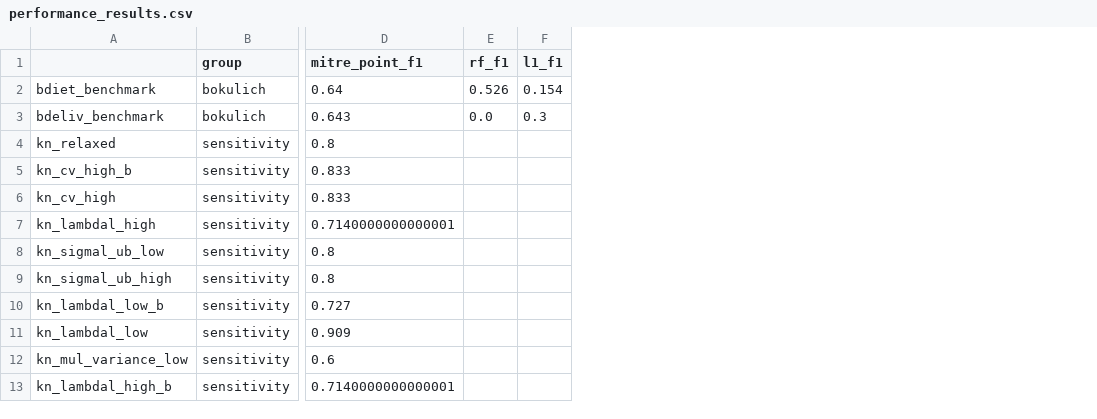
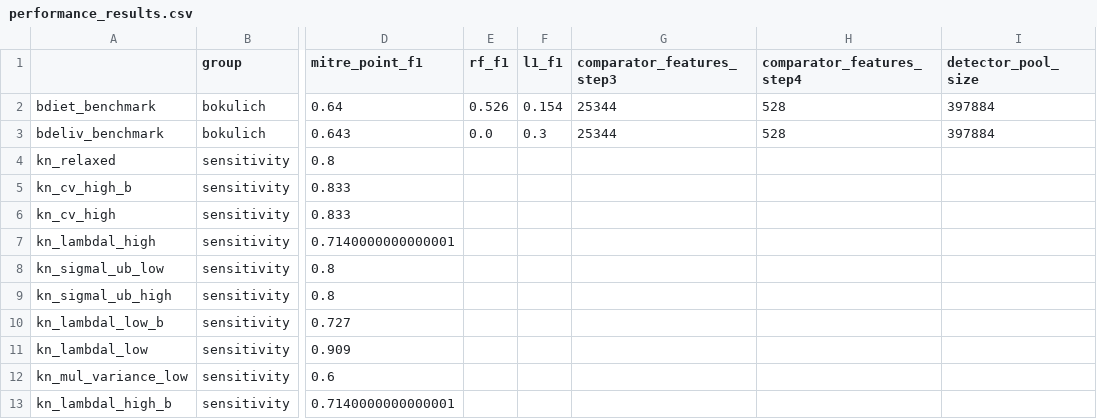
Before and after one commit to gerberlab/mitre_paper_results, a CSV file: performance_results.csv, drawn as a sheet; only a part is shown, gaps mark what is left out; the diff names each change by its address in the sheet, - before the commit and + after, or states it on an @@ line.

```diff
--- a/performance_results.csv
+++ b/performance_results.csv
+column G (comparator_features_step3), rows 2-3: 25344 | 25344
+column H (comparator_features_step4), rows 2-3: 528 | 528
+column I (detector_pool_size), rows 2-3: 397884 | 397884
```
Also changed, not shown: sensitivity.csv, 7 other files.
